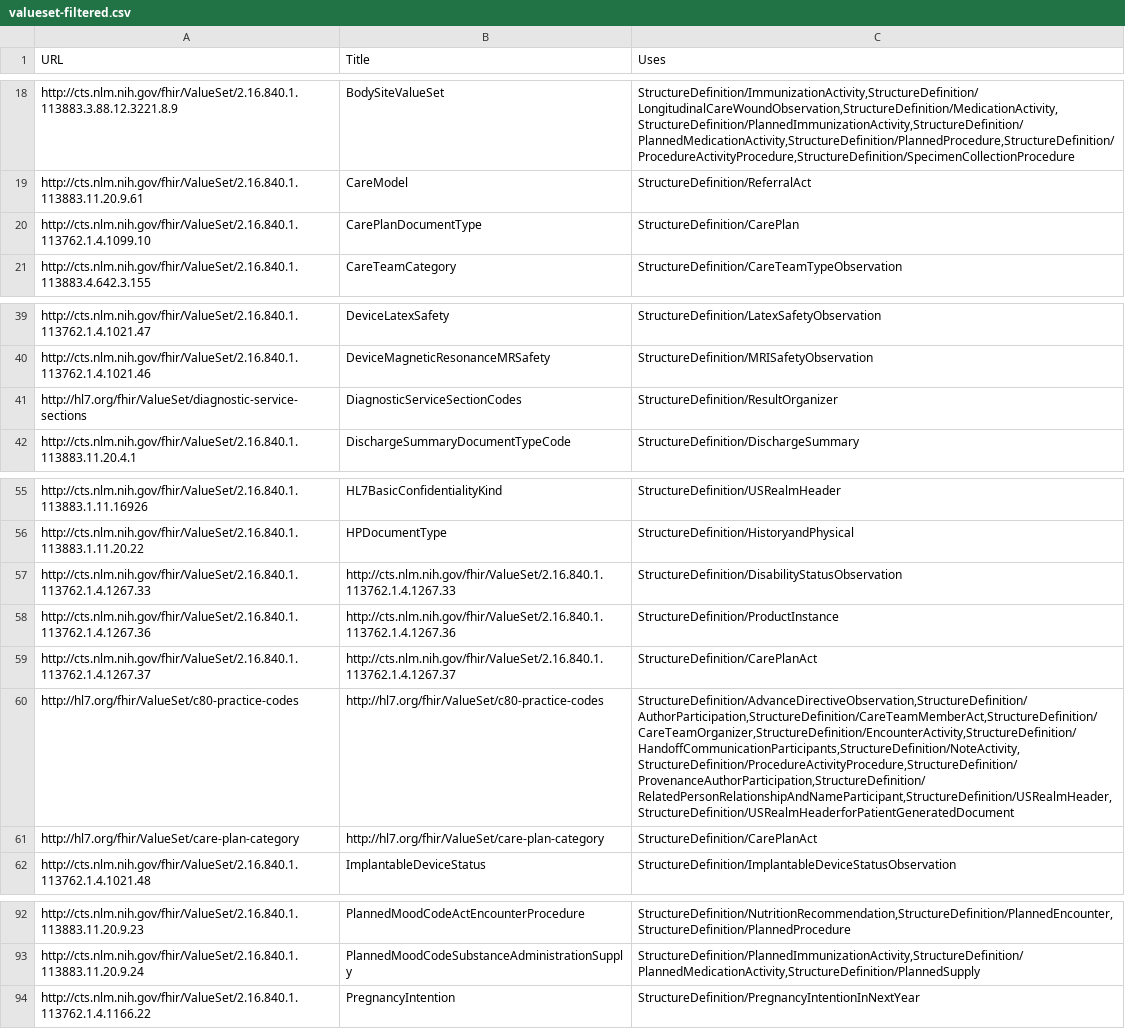
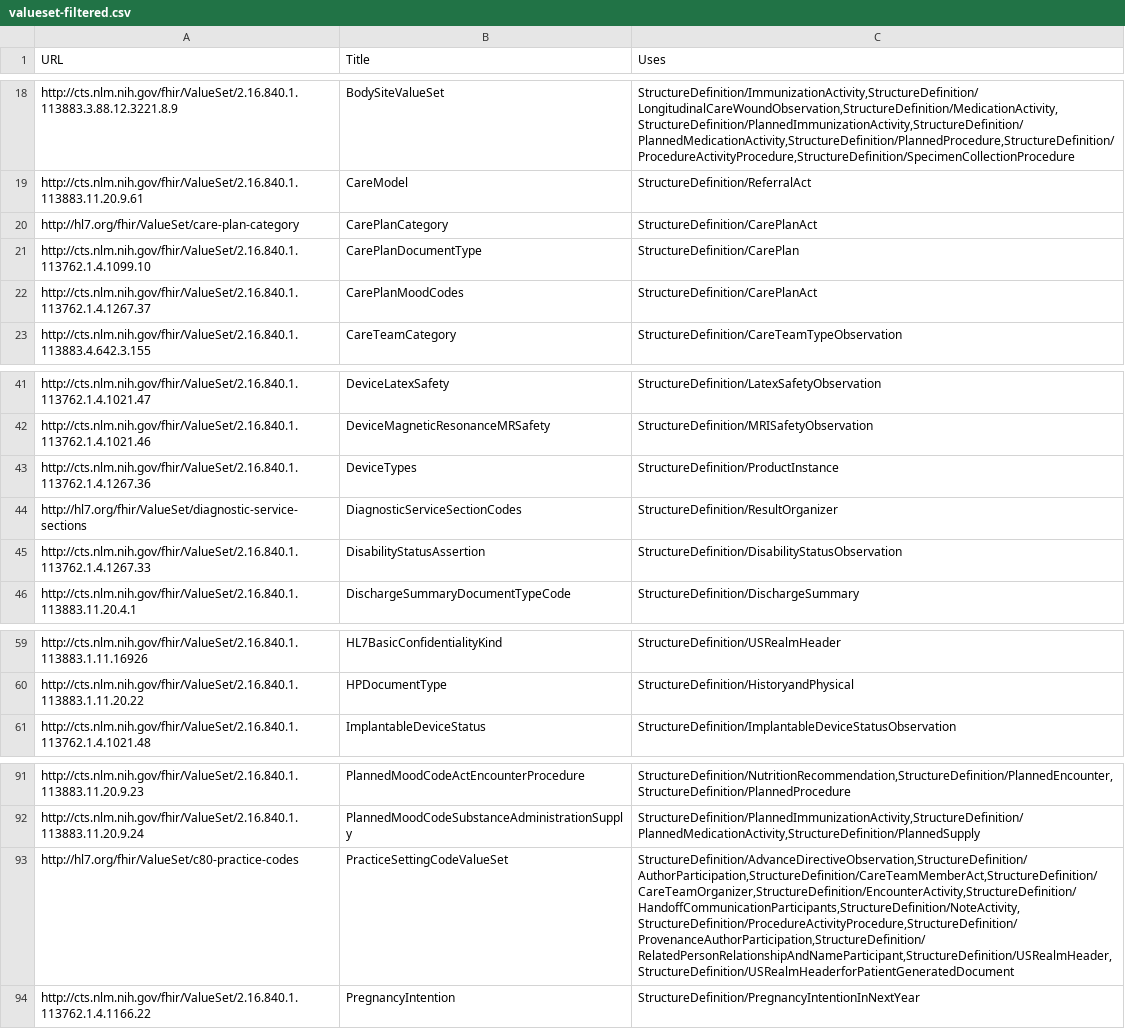
Before and after one commit to HL7/CDA-ccda, a CSV file: input/data/valueset-filtered.csv, drawn as a sheet; only a part is shown, gaps mark what is left out; removed rows and columns are numbered as before the commit, all else as after; the diff names each change by its address in the sheet, - before the commit and + after, or states it on an @@ line.

```diff
--- a/input/data/valueset-filtered.csv
+++ b/input/data/valueset-filtered.csv
+row 20: http://hl7.org/fhir/ValueSet/care-plan-category | CarePlanCategory | StructureDefinition/CarePlanAct
+row 22: http://cts.nlm.nih.gov/fhir/ValueSet/2.16.840.1.113762.1.4.1267.37 | CarePlanMoodCodes | StructureDefinition/CarePlanAct
+row 43: http://cts.nlm.nih.gov/fhir/ValueSet/2.16.840.1.113762.1.4.1267.36 | DeviceTypes | StructureDefinition/ProductInstance
+row 45: http://cts.nlm.nih.gov/fhir/ValueSet/2.16.840.1.113762.1.4.1267.33 | DisabilityStatusAssertion | StructureDefinition/DisabilityStatusObservation
-row 57: http://cts.nlm.nih.gov/fhir/ValueSet/2.16.840.1.113762.1.4.1267.33 | http://cts.nlm.nih.gov/fhir/ValueSet/2.16.840.1.113762.1.4.1267.33 | StructureDefinition/DisabilityStatusObservation
-row 58: http://cts.nlm.nih.gov/fhir/ValueSet/2.16.840.1.113762.1.4.1267.36 | http://cts.nlm.nih.gov/fhir/ValueSet/2.16.840.1.113762.1.4.1267.36 | StructureDefinition/ProductInstance
-row 59: http://cts.nlm.nih.gov/fhir/ValueSet/2.16.840.1.113762.1.4.1267.37 | http://cts.nlm.nih.gov/fhir/ValueSet/2.16.840.1.113762.1.4.1267.37 | StructureDefinition/CarePlanAct
-row 60: http://hl7.org/fhir/ValueSet/c80-practice-codes | http://hl7.org/fhir/ValueSet/c80-practice-codes | StructureDefinition/AdvanceDirectiveObservation,StructureDefinition/AuthorParticipation,StructureDefinition/CareTeamMemberAct,StructureDefinition/CareTeamOrganizer,StructureDefinition/EncounterActivity,StructureDefinition/HandoffCommunicationParticipants,StructureDefinition/NoteActivity,StructureDefinition/ProcedureActivityProcedure,StructureDefinition/ProvenanceAuthorParticipation,StructureDefinition/RelatedPersonRelationshipAndNameParticipant,StructureDefinition/USRealmHeader,StructureDefinition/USRealmHeaderforPatientGeneratedDocument
-row 61: http://hl7.org/fhir/ValueSet/care-plan-category | http://hl7.org/fhir/ValueSet/care-plan-category | StructureDefinition/CarePlanAct
+row 93: http://hl7.org/fhir/ValueSet/c80-practice-codes | PracticeSettingCodeValueSet | StructureDefinition/AdvanceDirectiveObservation,StructureDefinition/AuthorParticipation,StructureDefinition/CareTeamMemberAct,StructureDefinition/CareTeamOrganizer,StructureDefinition/EncounterActivity,StructureDefinition/HandoffCommunicationParticipants,StructureDefinition/NoteActivity,StructureDefinition/ProcedureActivityProcedure,StructureDefinition/ProvenanceAuthorParticipation,StructureDefinition/RelatedPersonRelationshipAndNameParticipant,StructureDefinition/USRealmHeader,StructureDefinition/USRealmHeaderforPatientGeneratedDocument
```
Also changed, not shown: input/data/codesystem-filtered.csv, 9 other files.
